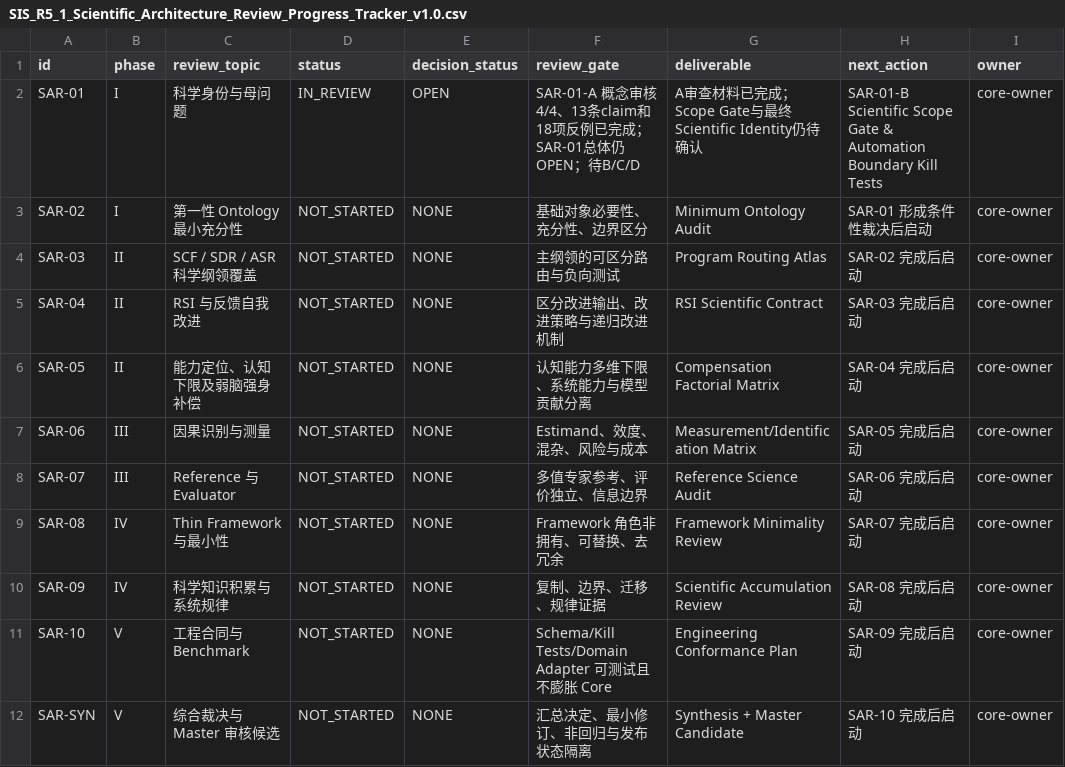
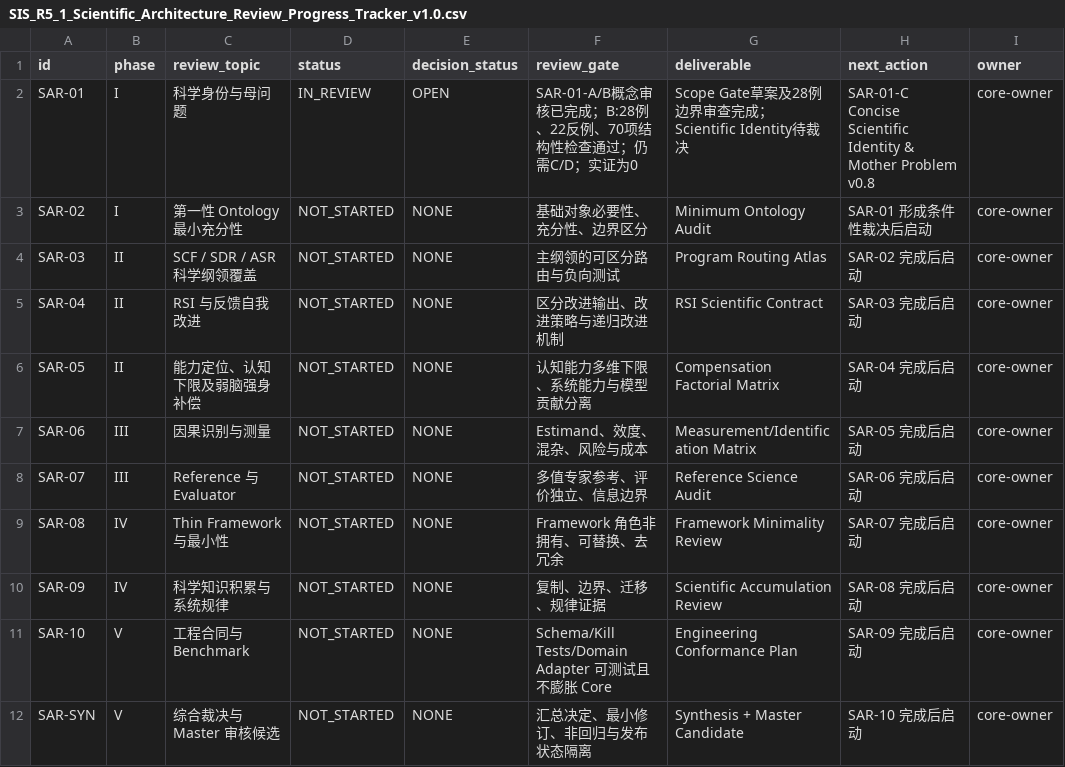
Before and after one commit to gitzhangcd/SIS-Main, a CSV file: governance/reviews/SIS_R5_1_Scientific_Architecture_Review_Progress_Tracker_v1.0.csv, drawn as a sheet.

Commit message:
docs(review): advance SAR-01-B to conceptual complete and SAR-01-C as next global step

```diff
--- a/governance/reviews/SIS_R5_1_Scientific_Architecture_Review_Progress_Tracker_v1.0.csv
+++ b/governance/reviews/SIS_R5_1_Scientific_Architecture_Review_Progress_Tracker_v1.0.csv
@@ -1,3 +1,3 @@
 "id","phase","review_topic","status","decision_status","review_gate","deliverable","next_action","owner"
-"SAR-01","I","科学身份与母问题","IN_REVIEW","OPEN","SAR-01-A 概念审核4/4、13条claim和18项反例已完成；SAR-01总体仍OPEN；待B/C/D","A审查材料已完成；Scope Gate与最终Scientific Identity仍待确认","SAR-01-B Scientific Scope Gate & Automation Boundary Kill Tests","core-owner"
+"SAR-01","I","科学身份与母问题","IN_REVIEW","OPEN","SAR-01-A/B概念审核已完成；B:28例、22反例、70项结构性检查通过；仍需C/D；实证为0","Scope Gate草案及28例边界审查完成；Scientific Identity待裁决","SAR-01-C Concise Scientific Identity & Mother Problem v0.8","core-owner"
 "SAR-02","I","第一性 Ontology 最小充分性","NOT_STARTED","NONE","基础对象必要性、充分性、边界区分","Minimum Ontology Audit","SAR-01 形成条件性裁决后启动","core-owner"
```
